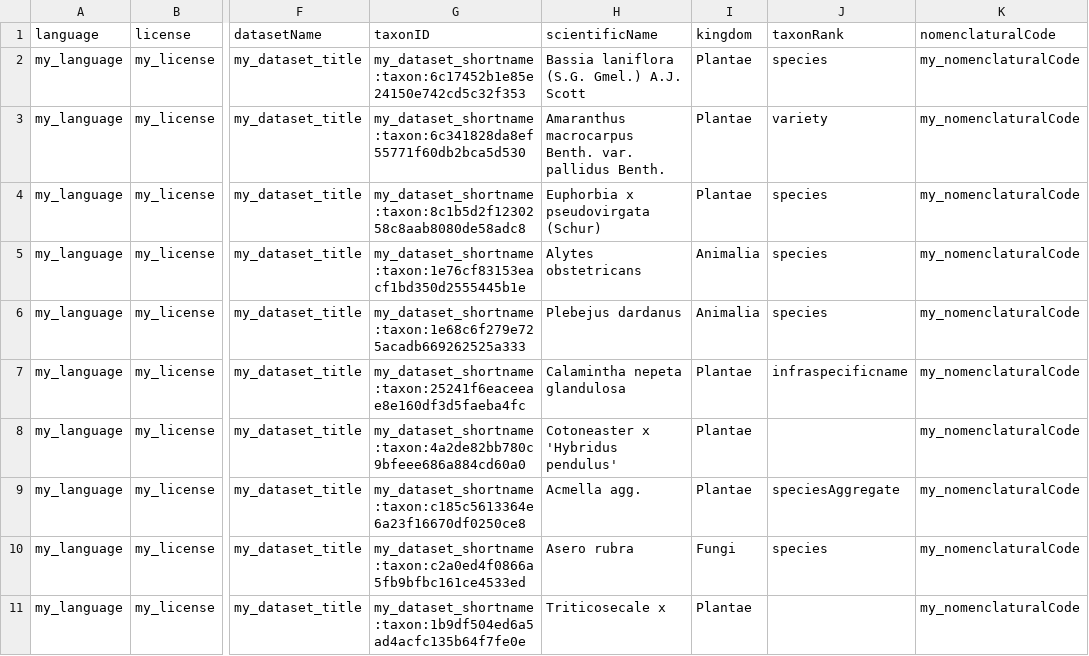
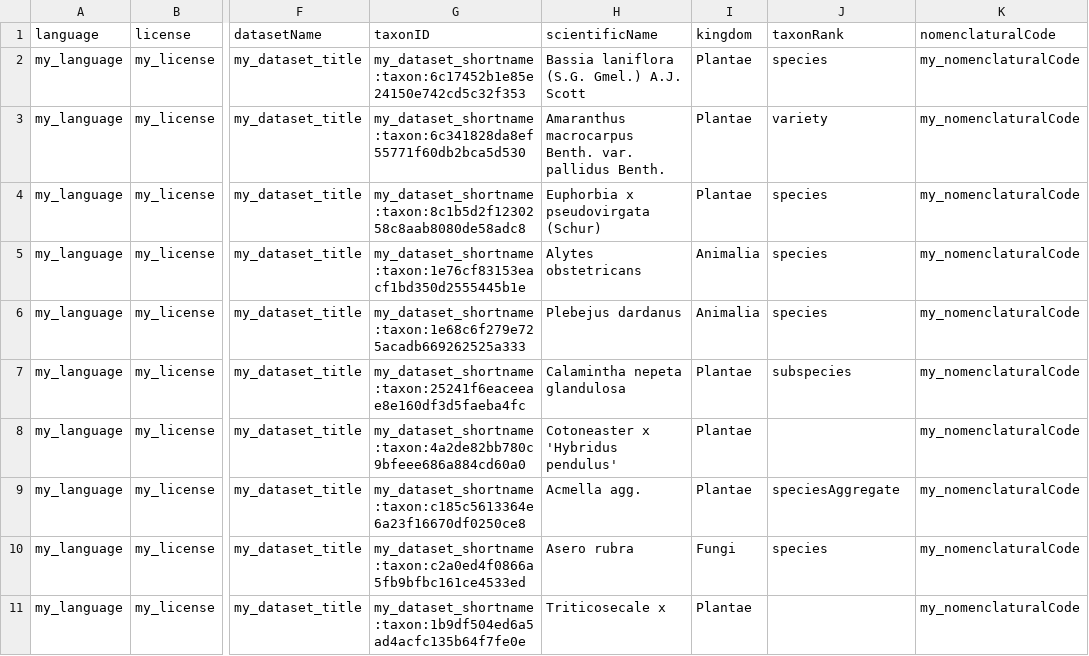
Before and after one commit to trias-project/checklist-recipe, a CSV file: data/processed/taxon.csv, drawn as a sheet; only a part is shown, gaps mark what is left out; the diff names each change by its address in the sheet, - before the commit and + after, or states it on an @@ line.

Commit message:
Use new version of checklist.xlsx and recreate old distribution and taxon tables
2 differences:
- taxon.csv: `taxonRank` has a controlled vocabulary and `infraspecificname` is not part of the vocabulary. Replaced by subspecies in the raw data
- distribution.csv: country_code is not mapped to location anymore

```diff
--- a/data/processed/taxon.csv
+++ b/data/processed/taxon.csv
-J7 (taxonRank): infraspecificname
+J7 (taxonRank): subspecies
```
Also changed, not shown: data/processed/distribution.csv, 1 other file.
